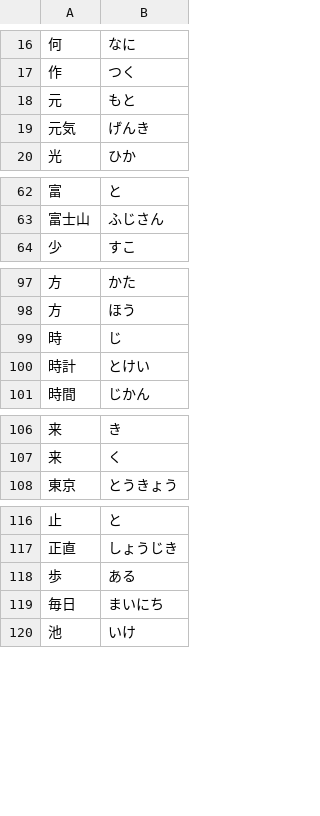
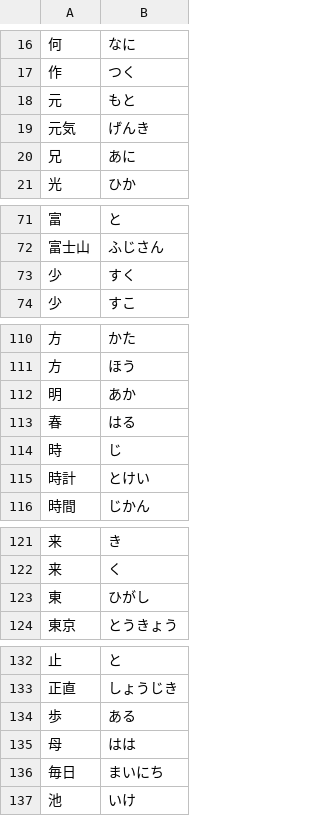
Before and after one commit to shironeko8010-coder/child-lab, a TSV file: tools/voice/ruby.tsv, drawn as a sheet; only a part is shown, gaps mark what is left out; the diff covers the shown part only; the diff names each change by its address in the sheet, - before the commit and + after, or states it on an @@ line.

```diff
--- a/tools/voice/ruby.tsv
+++ b/tools/voice/ruby.tsv
+row 20: 兄 | あに
+row 73: 少 | すく
+row 112: 明 | あか
+row 113: 春 | はる
+row 123: 東 | ひがし
+row 135: 母 | はは
```
Also changed, not shown: 18 added rows elsewhere in this file.
